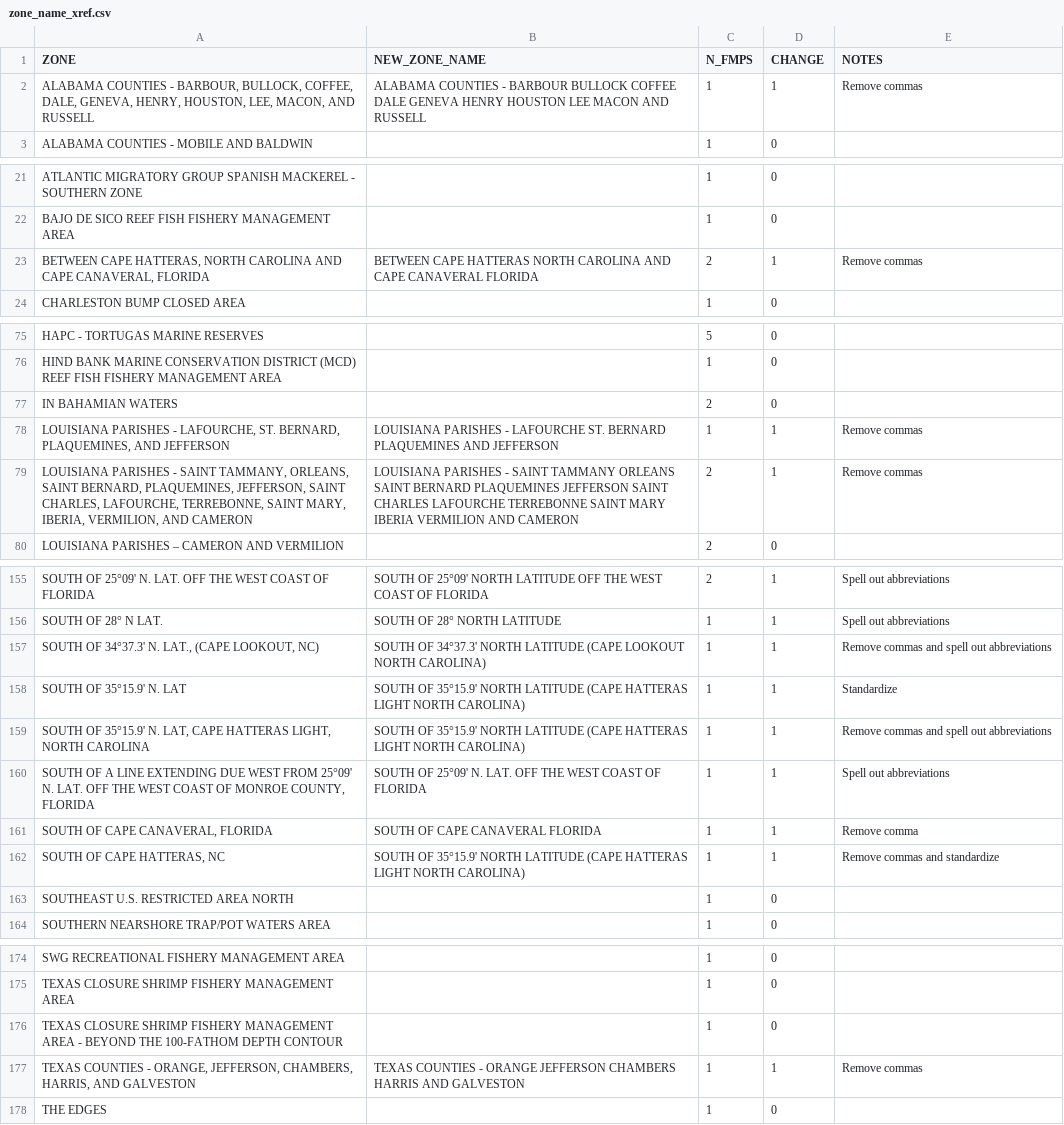
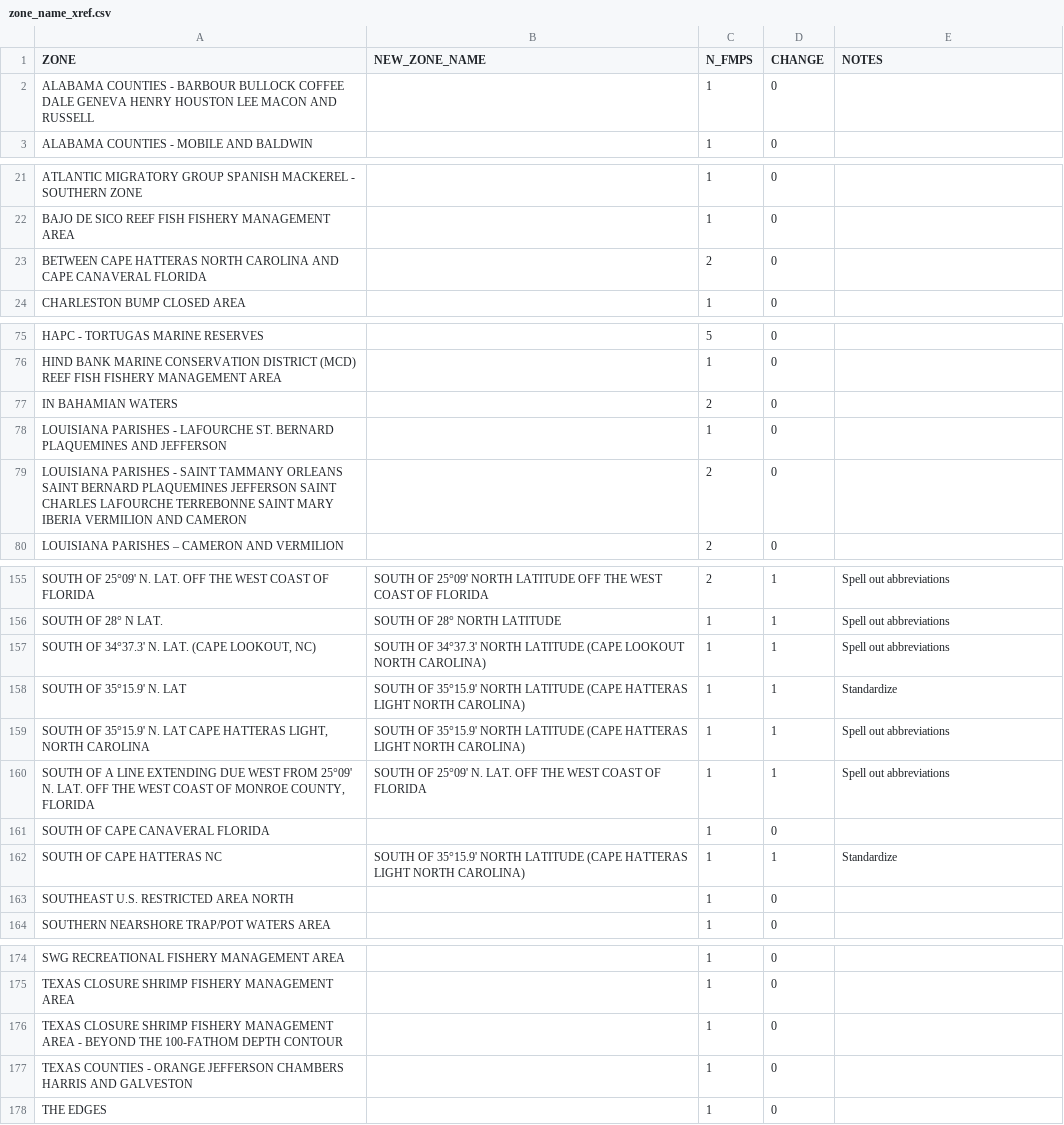
Before and after one commit to SEFSC/SEFSC-ODM-Management-History, a CSV file: ODM-MH-Data_log/data/raw/zone_name_xref.csv, drawn as a sheet; only a part is shown, gaps mark what is left out; the diff covers the shown part only.

Commit message:
Updated zone_name_xref to reflect removal of commas from zone names in ODM. Updated the RDS file to reflect this change.

```diff
--- a/ODM-MH-Data_log/data/raw/zone_name_xref.csv
+++ b/ODM-MH-Data_log/data/raw/zone_name_xref.csv
@@ -1,3 +1,3 @@
 ZONE,NEW_ZONE_NAME,N_FMPS,CHANGE,NOTES
-"ALABAMA COUNTIES - BARBOUR, BULLOCK, COFFEE, DALE, GENEVA, HENRY, HOUSTON, LEE, MACON, AND RUSSELL",ALABAMA COUNTIES - BARBOUR BULLOCK COFFEE DALE GENEVA HENRY HOUSTON LEE MACON AND RUSSELL,1,1,Remove commas
+ALABAMA COUNTIES - BARBOUR BULLOCK COFFEE DALE GENEVA HENRY HOUSTON LEE MACON AND RUSSELL,,1,0,
 ALABAMA COUNTIES - MOBILE AND BALDWIN,,1,0,
@@ -22,3 +22,3 @@ ATLANTIC MIGRATORY GROUP SPANISH MACKEREL - SOUTHERN ZONE,,1,0,
 BAJO DE SICO REEF FISH FISHERY MANAGEMENT AREA,,1,0,
-"BETWEEN CAPE HATTERAS, NORTH CAROLINA AND CAPE CANAVERAL, FLORIDA",BETWEEN CAPE HATTERAS NORTH CAROLINA AND CAPE CANAVERAL FLORIDA,2,1,Remove commas
+BETWEEN CAPE HATTERAS NORTH CAROLINA AND CAPE CANAVERAL FLORIDA,,2,0,
 CHARLESTON BUMP CLOSED AREA,,1,0,
@@ -77,4 +77,4 @@ HIND BANK MARINE CONSERVATION DISTRICT (MCD) REEF FISH FISHERY MANAGEMENT AREA,,
 IN BAHAMIAN WATERS,,2,0,
-"LOUISIANA PARISHES - LAFOURCHE, ST. BERNARD, PLAQUEMINES, AND JEFFERSON",LOUISIANA PARISHES - LAFOURCHE ST. BERNARD PLAQUEMINES AND JEFFERSON,1,1,Remove commas
-"LOUISIANA PARISHES - SAINT TAMMANY, ORLEANS, SAINT BERNARD, PLAQUEMINES, JEFFERSON, SAINT CHARLES, LAFOURCHE, TERREBONNE, SAINT MARY, IBERIA, VERMILION, AND CAMERON",LOUISIANA PARISHES - SAINT TAMMANY ORLEANS SAINT BERNARD PLAQUEMINES JEFFERSON SAINT CHARLES LAFOURCHE TERREBONNE SAINT MARY IBERIA VERMILION AND CAMERON,2,1,Remove commas
+LOUISIANA PARISHES - LAFOURCHE ST. BERNARD PLAQUEMINES AND JEFFERSON,,1,0,
+LOUISIANA PARISHES - SAINT TAMMANY ORLEANS SAINT BERNARD PLAQUEMINES JEFFERSON SAINT CHARLES LAFOURCHE TERREBONNE SAINT MARY IBERIA VERMILION AND CAMERON,,2,0,
 LOUISIANA PARISHES – CAMERON AND VERMILION,,2,0,
@@ -156,8 +156,8 @@ SOUTH OF 25°09' N. LAT. OFF THE WEST COAST OF FLORIDA,SOUTH OF 25°09' NORTH LA
 SOUTH OF 28° N LAT.,SOUTH OF 28° NORTH LATITUDE,1,1,Spell out abbreviations
-"SOUTH OF 34°37.3' N. LAT., (CAPE LOOKOUT, NC)",SOUTH OF 34°37.3' NORTH LATITUDE (CAPE LOOKOUT NORTH CAROLINA),1,1,Remove commas and spell out abbreviations
+"SOUTH OF 34°37.3' N. LAT. (CAPE LOOKOUT, NC)",SOUTH OF 34°37.3' NORTH LATITUDE (CAPE LOOKOUT NORTH CAROLINA),1,1,Spell out abbreviations
 SOUTH OF 35°15.9' N. LAT,SOUTH OF 35°15.9' NORTH LATITUDE (CAPE HATTERAS LIGHT NORTH CAROLINA),1,1,Standardize
-"SOUTH OF 35°15.9' N. LAT, CAPE HATTERAS LIGHT, NORTH CAROLINA",SOUTH OF 35°15.9' NORTH LATITUDE (CAPE HATTERAS LIGHT NORTH CAROLINA),1,1,Remove commas and spell out abbreviations
+"SOUTH OF 35°15.9' N. LAT CAPE HATTERAS LIGHT, NORTH CAROLINA",SOUTH OF 35°15.9' NORTH LATITUDE (CAPE HATTERAS LIGHT NORTH CAROLINA),1,1,Spell out abbreviations
 "SOUTH OF A LINE EXTENDING DUE WEST FROM 25°09' N. LAT. OFF THE WEST COAST OF MONROE COUNTY, FLORIDA",SOUTH OF 25°09' N. LAT. OFF THE WEST COAST OF FLORIDA,1,1,Spell out abbreviations
-"SOUTH OF CAPE CANAVERAL, FLORIDA",SOUTH OF CAPE CANAVERAL FLORIDA,1,1,Remove comma
-"SOUTH OF CAPE HATTERAS, NC",SOUTH OF 35°15.9' NORTH LATITUDE (CAPE HATTERAS LIGHT NORTH CAROLINA),1,1,Remove commas and standardize
+SOUTH OF CAPE CANAVERAL FLORIDA,,1,0,
+SOUTH OF CAPE HATTERAS NC,SOUTH OF 35°15.9' NORTH LATITUDE (CAPE HATTERAS LIGHT NORTH CAROLINA),1,1,Standardize
 SOUTHEAST U.S. RESTRICTED AREA NORTH,,1,0,
@@ -176,3 +176,3 @@ TEXAS CLOSURE SHRIMP FISHERY MANAGEMENT AREA,,1,0,
 TEXAS CLOSURE SHRIMP FISHERY MANAGEMENT AREA -  BEYOND THE 100-FATHOM DEPTH CONTOUR,,1,0,
-"TEXAS COUNTIES - ORANGE, JEFFERSON, CHAMBERS, HARRIS, AND GALVESTON",TEXAS COUNTIES - ORANGE JEFFERSON CHAMBERS HARRIS AND GALVESTON,1,1,Remove commas
+TEXAS COUNTIES - ORANGE JEFFERSON CHAMBERS HARRIS AND GALVESTON,,1,0,
 THE EDGES,,1,0,
```
Also changed, not shown: 7 added rows, 7 removed rows and 10 edited cells elsewhere in this file, 1 other file.
